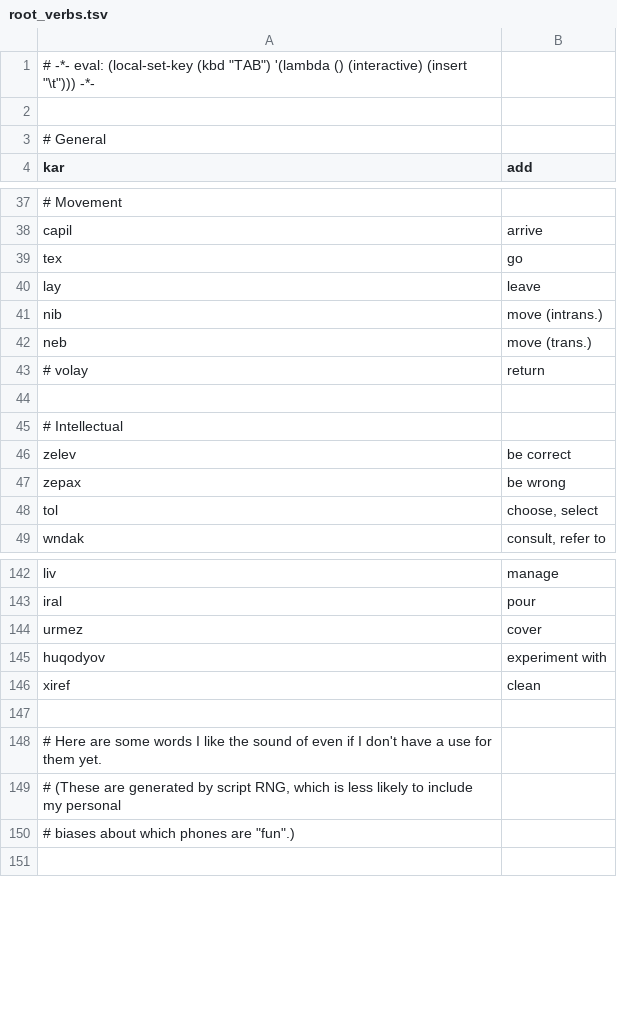
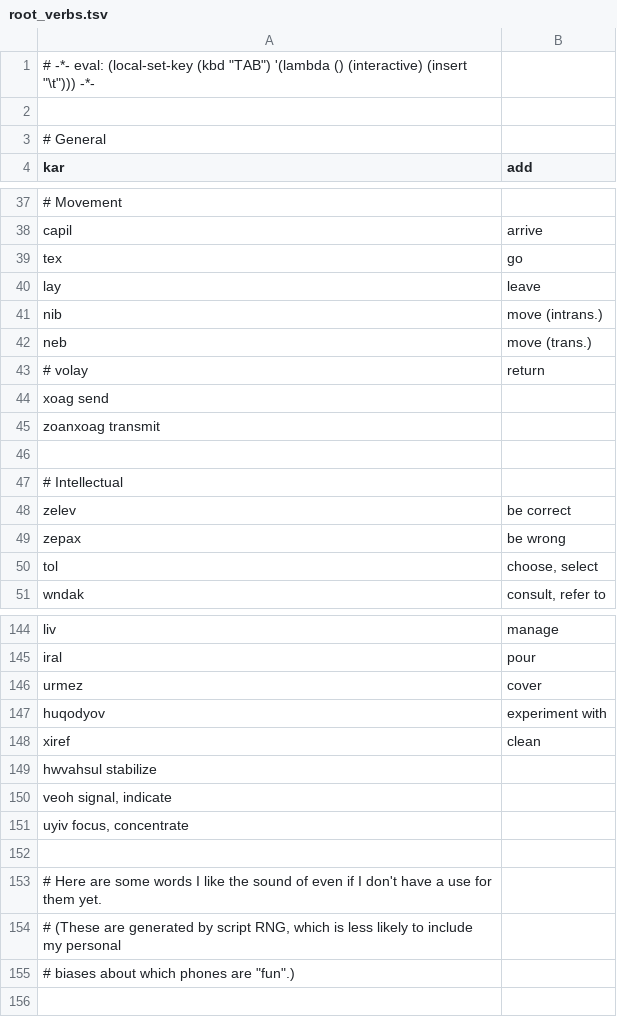
Before and after one commit to rngesus-wept/puflantu, a TSV file: root_verbs.tsv, drawn as a sheet; only a part is shown, gaps mark what is left out.

```diff
--- a/root_verbs.tsv
+++ b/root_verbs.tsv
@@ -43,2 +43,4 @@ neb	move (trans.)
 # volay	return
+xoag    send
+zoanxoag    transmit
 
@@ -146,2 +148,5 @@ huqodyov	experiment with
 xiref	clean
+hwvahsul    stabilize
+veoh    signal, indicate
+uyiv  focus, concentrate
 
```
Also changed, not shown: root_nouns.tsv.
